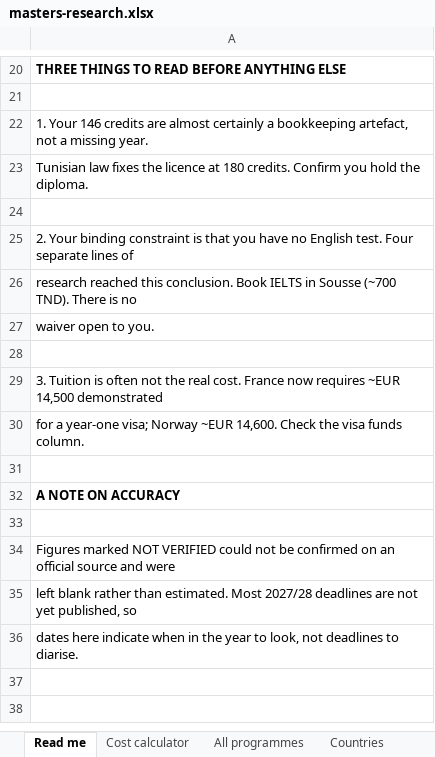
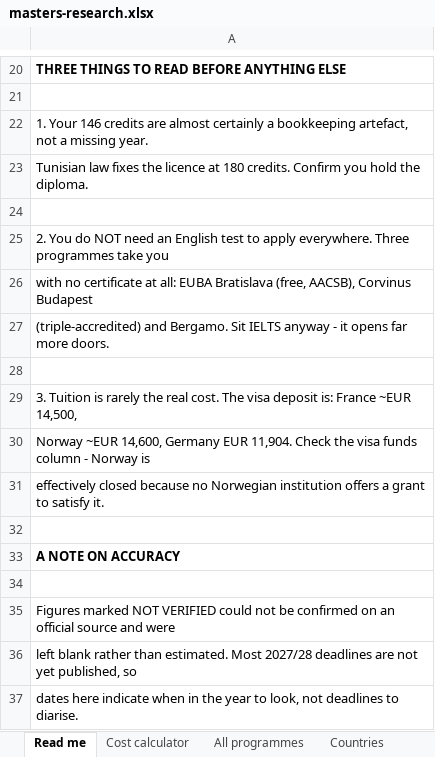
Before and after one commit to ZizouX0/khalil-znaidi-master, an Excel workbook: output/masters-research.xlsx, sheet Read me, drawn as a sheet; only a part is shown, gaps mark what is left out; values as stored, in another font and other column widths than the file's, no borders; the diff names each change by its address in the sheet, - before the commit and + after, or states it on an @@ line.

```diff
--- a/output/masters-research.xlsx (sheet Read me)
+++ b/output/masters-research.xlsx (sheet Read me)
-A25: 2. Your binding constraint is that you have no English test. Four separate lines of
+A25: 2. You do NOT need an English test to apply everywhere. Three programmes take you
-A26: research reached this conclusion. Book IELTS in Sousse (~700 TND). There is no
+A26: with no certificate at all: EUBA Bratislava (free, AACSB), Corvinus Budapest
-A27: waiver open to you.
+A27: (triple-accredited) and Bergamo. Sit IELTS anyway - it opens far more doors.
-A29: …Tuition is often not the real cost. France now requires ~EUR 14,500 demonstrated
+A29: …Tuition is rarely the real cost. The visa deposit is: France ~EUR 14,500,
-A30: for a year-one visa; Norway ~EUR 14,600. Check the visa funds column.
+A30: Norway ~EUR 14,600, Germany EUR 11,904. Check the visa funds column - Norway is
+row 31: effectively closed because no Norwegian institution offers a grant to satisfy it.
```
Also changed, not shown: sheet Cost calculator, formulas that keep their value, 12 other files.
